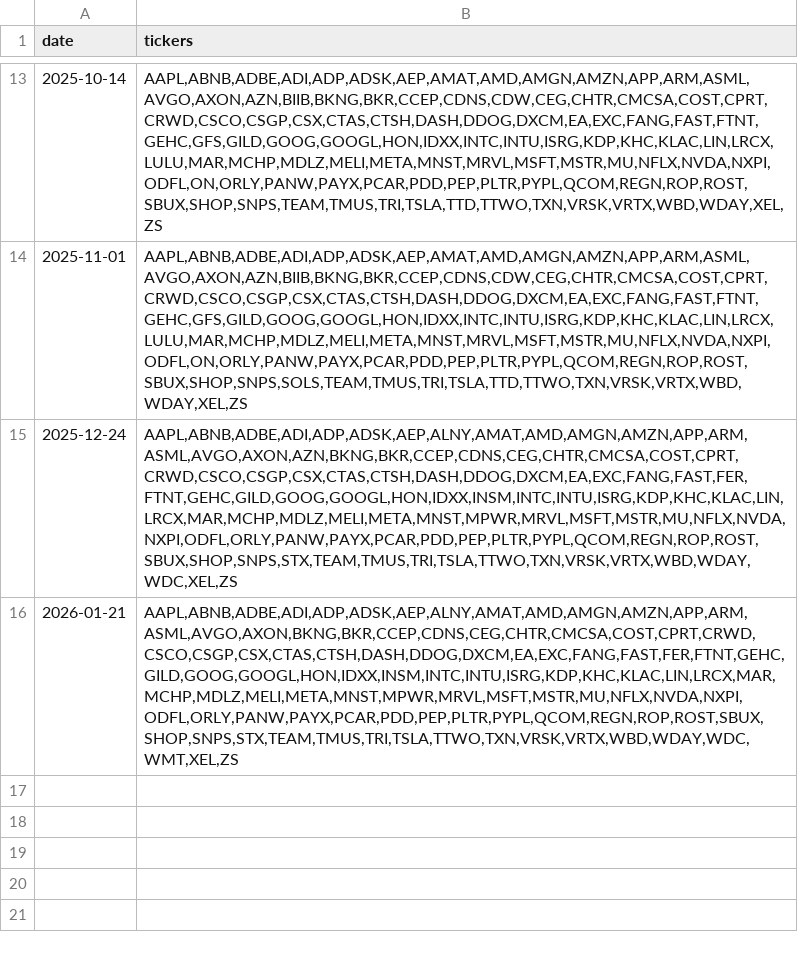
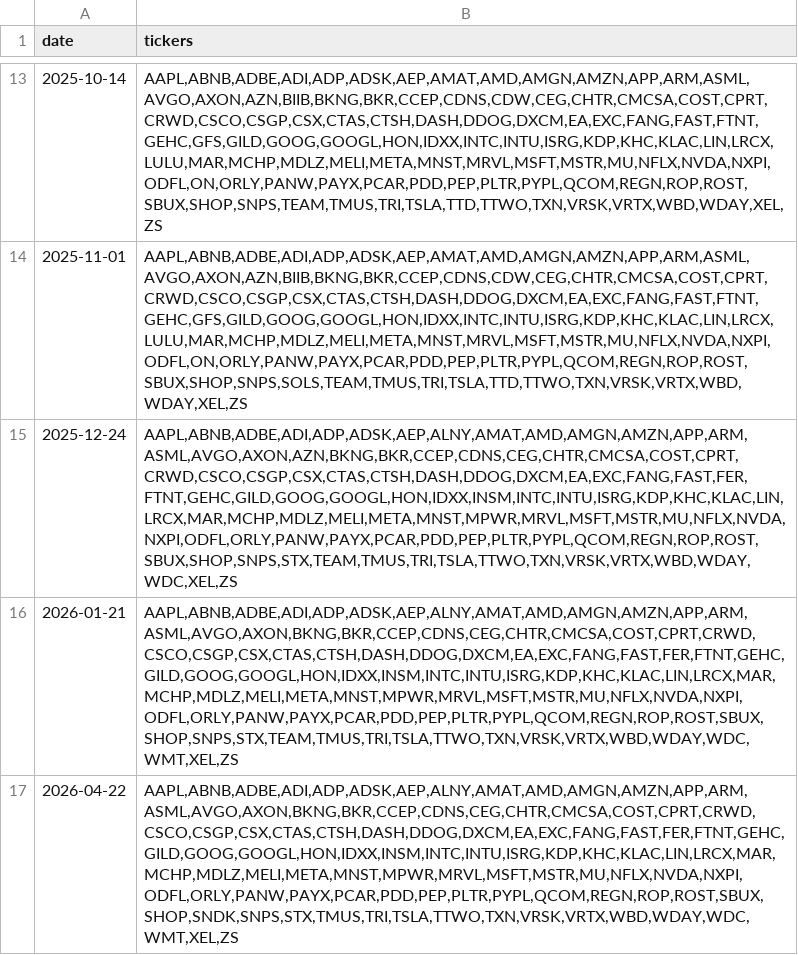
Before and after one commit to haitaomei/etf-historical, a CSV file: nasdaq100_historical_components.csv, drawn as a sheet; only a part is shown, gaps mark what is left out; the diff names each change by its address in the sheet, - before the commit and + after, or states it on an @@ line.

```diff
--- a/nasdaq100_historical_components.csv
+++ b/nasdaq100_historical_components.csv
+row 17: 2026-04-22 | AAPL,ABNB,ADBE,ADI,ADP,ADSK,AEP,ALNY,AMAT,AMD,AMGN,AMZN,APP,ARM,ASML,AVGO,AXON,BKNG,BKR,CCEP,CDNS,CEG,CHTR,CMCSA,COST,CPRT,CRWD,CSCO,CSGP,CSX,CTAS,CTSH,DASH,DDOG,DXCM,EA,EXC,FANG,FAST,FER,FTNT,GEHC,GILD,GOOG,GOOGL,HON,IDXX,INSM,INTC,INTU,ISRG,KDP,KHC,KLAC,LIN,LRCX,MAR,MCHP,MDLZ,MELI,META,MNST,MPWR,MRVL,MSFT,MSTR,MU,NFLX,NVDA,NXPI,ODFL,ORLY,PANW,PAYX,PCAR,PDD,PEP,PLTR,PYPL,QCOM,REGN,ROP,ROST,SBUX,SHOP,SNDK,SNPS,STX,TMUS,TRI,TSLA,TTWO,TXN,VRSK,VRTX,WBD,WDAY,WDC,WMT,XEL,ZS
```
